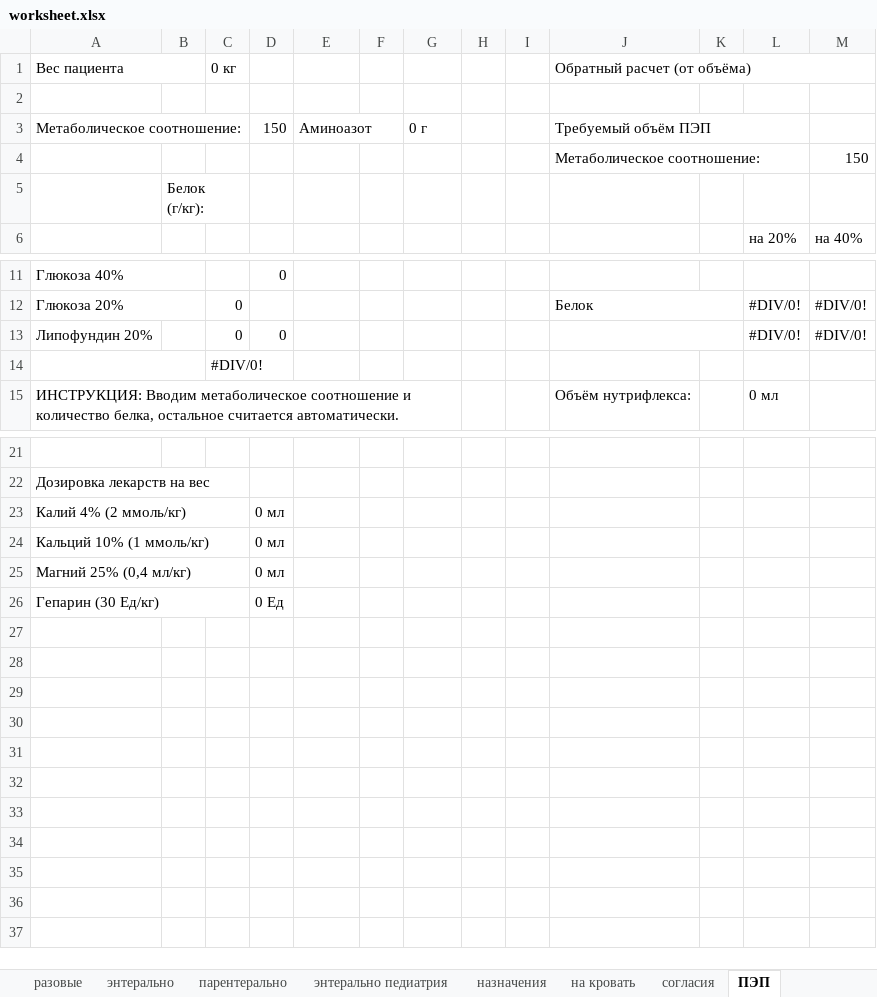
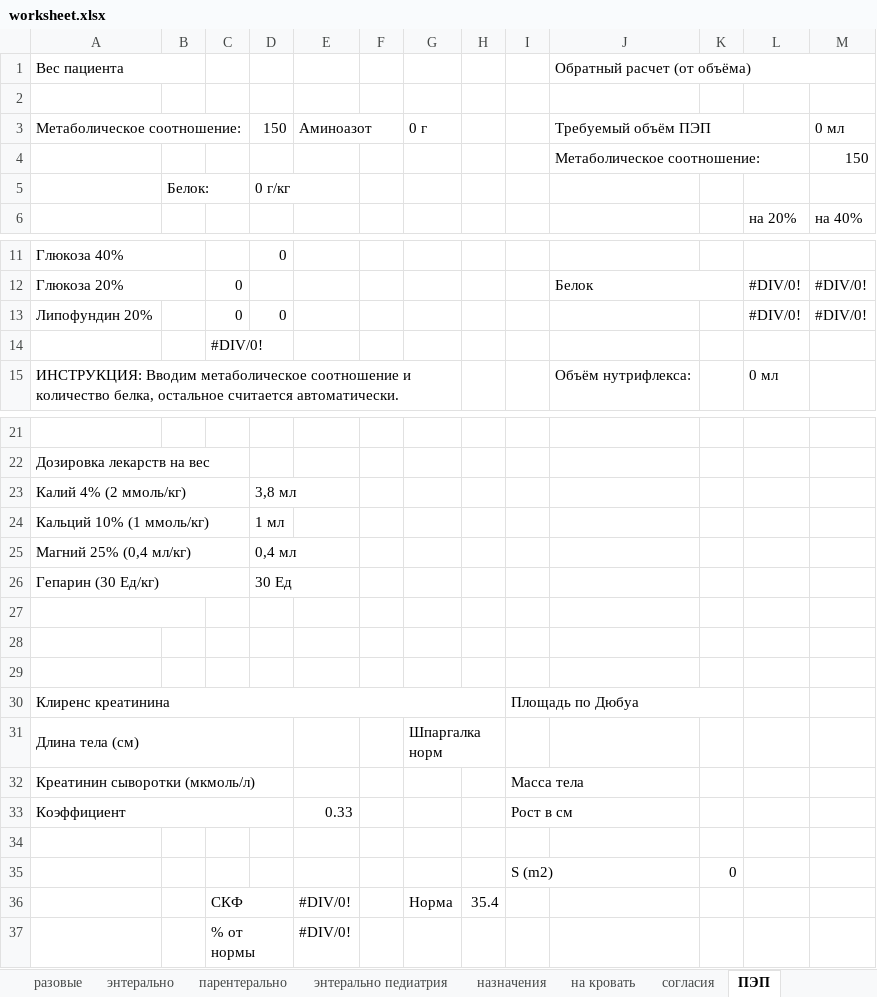
Before and after one commit to jabooticaba/Intensive-care-doc, an Excel workbook: worksheet.xlsx, sheet ПЭП, drawn as a sheet; only a part is shown, gaps mark what is left out; values as stored, in another font and other column widths than the file's, no cell formats; removed rows and columns are numbered as before the commit, all else as after; the diff names each change by its address in the sheet, - before the commit and + after, or states it on an @@ line.

```diff
--- a/worksheet.xlsx (sheet ПЭП)
+++ b/worksheet.xlsx (sheet ПЭП)
-C1: 0 кг
+C1: (empty)
-M3: (empty)
+M3: 0 мл
-row 5:  | Белок (г/кг):
+row 5:  | Белок: |  | 0 г/кг
-J13:K13 merged
-A14:B14 merged
-D23: 0 мл
+D23: 3,8 мл
-D24: 0 мл
+D24: 1 мл
-D25: 0 мл
+D25: 0,4 мл
-D26: 0 Ед
+D26: 30 Ед
+row 27: (empty)
+row 28: (empty)
+row 29: (empty)
+row 30: Клиренс креатинина |  |  |  |  |  |  |  | Площадь по Дюбуа
+row 31: Длина тела (см) |  |  |  |  |  | Шпаргалка норм
+row 32: Креатинин сыворотки (мкмоль/л) |  |  |  |  |  |  |  | Масса тела
+row 33: Коэффициент |  |  |  | 0.33 |  |  |  | Рост в см
+row 34: (empty)
+row 35:  |  |  |  |  |  |  |  | S (m2) |  | 0
+row 36:  |  | СКФ |  | #DIV/0! |  | Норма | 35.4
+row 37:  |  | % от нормы |  | #DIV/0!
```
Also changed, not shown: sheet парентерально, sheet согласия, sheet Памятка, sheet карта ИТ, cell formats, charts or pictures, 1 other file.
